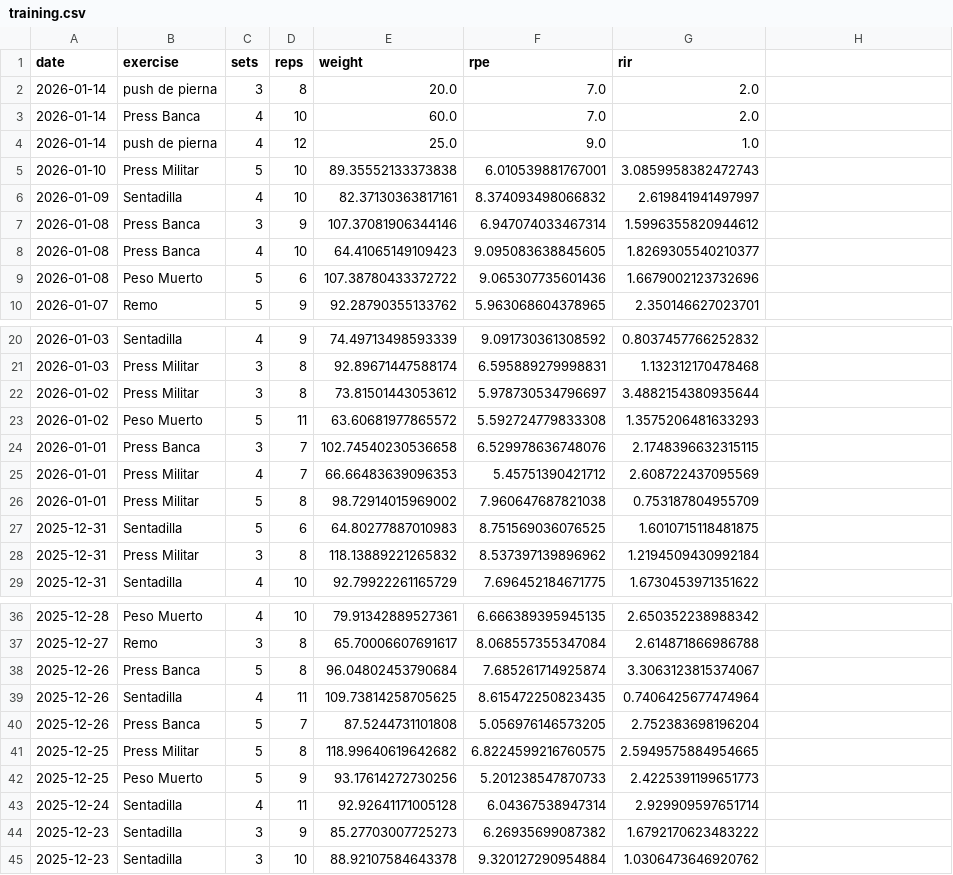
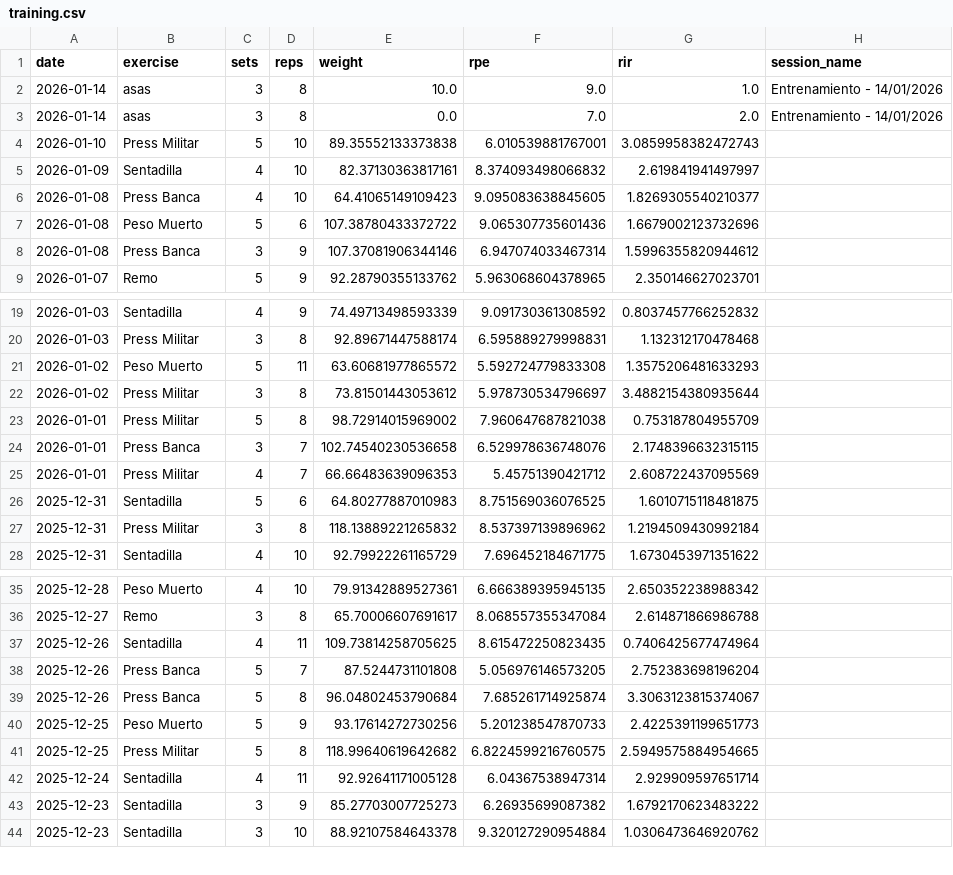
Before and after one commit to mariolada/data-projectz, a CSV file: data/raw/training.csv, drawn as a sheet; only a part is shown, gaps mark what is left out; the diff covers the shown part only.

Commit message:
training mode not fixed, but improved

```diff
--- a/data/raw/training.csv
+++ b/data/raw/training.csv
@@ -1,4 +1,3 @@
-date,exercise,sets,reps,weight,rpe,rir
-2026-01-14,push de pierna,3,8,20.0,7.0,2.0
-2026-01-14,Press Banca,4,10,60.0,7.0,2.0
-2026-01-14,push de pierna,4,12,25.0,9.0,1.0
+date,exercise,sets,reps,weight,rpe,rir,session_name
+2026-01-14,asas,3,8,10.0,9.0,1.0,Entrenamiento - 14/01/2026
+2026-01-14,asas,3,8,0.0,7.0,2.0,Entrenamiento - 14/01/2026
@@ -7 +5,0 @@ date,exercise,sets,reps,weight,rpe,rir
-2026-01-08,Press Banca,3,9,107.37081906344146,6.947074033467314,1.5996355820944612
@@ -9,0 +8 @@ date,exercise,sets,reps,weight,rpe,rir
+2026-01-08,Press Banca,3,9,107.37081906344146,6.947074033467314,1.5996355820944612,
@@ -21,0 +21 @@ date,exercise,sets,reps,weight,rpe,rir
+2026-01-02,Peso Muerto,5,11,63.60681977865572,5.592724779833308,1.3575206481633293,
@@ -23 +23 @@ date,exercise,sets,reps,weight,rpe,rir
-2026-01-02,Peso Muerto,5,11,63.60681977865572,5.592724779833308,1.3575206481633293
+2026-01-01,Press Militar,5,8,98.72914015969002,7.960647687821038,0.753187804955709,
@@ -26 +25,0 @@ date,exercise,sets,reps,weight,rpe,rir
-2026-01-01,Press Militar,5,8,98.72914015969002,7.960647687821038,0.753187804955709
@@ -38 +36,0 @@ date,exercise,sets,reps,weight,rpe,rir
-2025-12-26,Press Banca,5,8,96.04802453790684,7.685261714925874,3.3063123815374067
@@ -40,0 +39,2 @@ date,exercise,sets,reps,weight,rpe,rir
+2025-12-26,Press Banca,5,8,96.04802453790684,7.685261714925874,3.3063123815374067,
+2025-12-25,Peso Muerto,5,9,93.17614272730256,5.201238547870733,2.4225391199651773,
@@ -42 +41,0 @@ date,exercise,sets,reps,weight,rpe,rir
-2025-12-25,Peso Muerto,5,9,93.17614272730256,5.201238547870733,2.4225391199651773
```
Also changed, not shown: 1 moved row elsewhere in this file, 1 other file.
